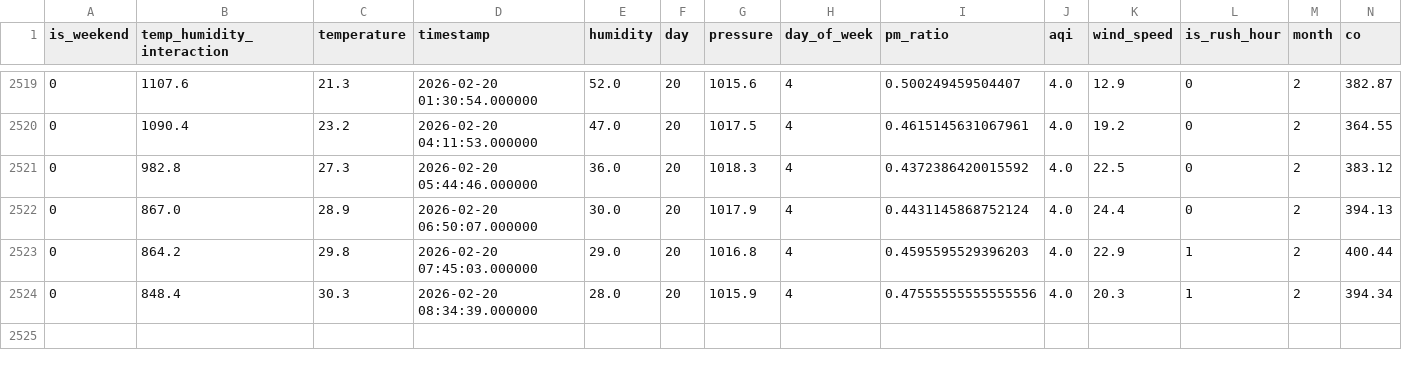
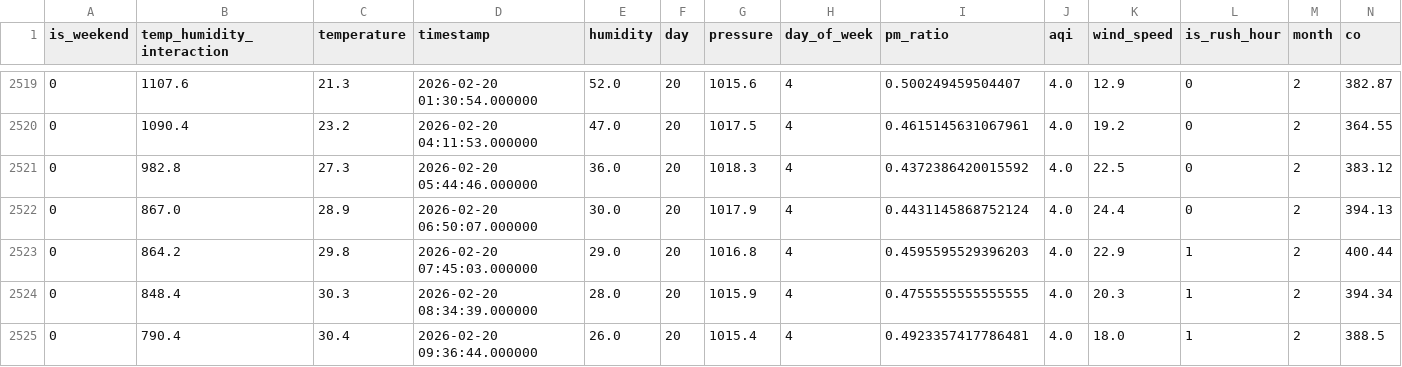
Before and after one commit to MuntahaJabbar12/AQI_Predictor, a CSV file: combined_aqi_data.csv, drawn as a sheet; only a part is shown, gaps mark what is left out; rows hold the shown columns only; the diff names each change by its address in the sheet, - before the commit and + after, or states it on an @@ line.

```diff
--- a/combined_aqi_data.csv
+++ b/combined_aqi_data.csv
-I2524 (pm_ratio): 0.47555555555555556
+I2524 (pm_ratio): 0.4755555555555555
+row 2525: 0 | 790.4 | 30.4 | 2026-02-20 09:36:44.000000 | 26.0 | 20 | 1015.4 | 4 | 0.4923357417786481 | 4.0 | 18.0 | 1 | 2 | 388.5
```
